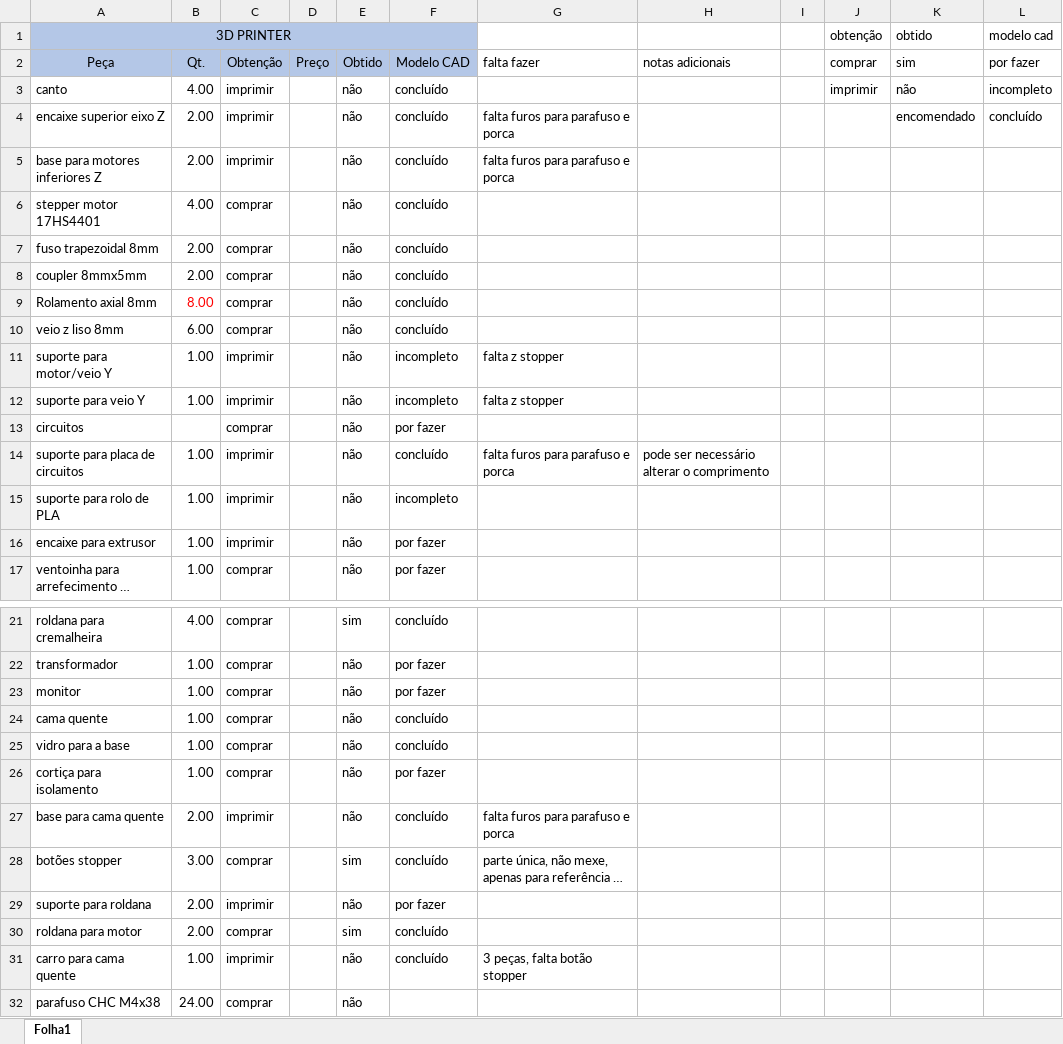
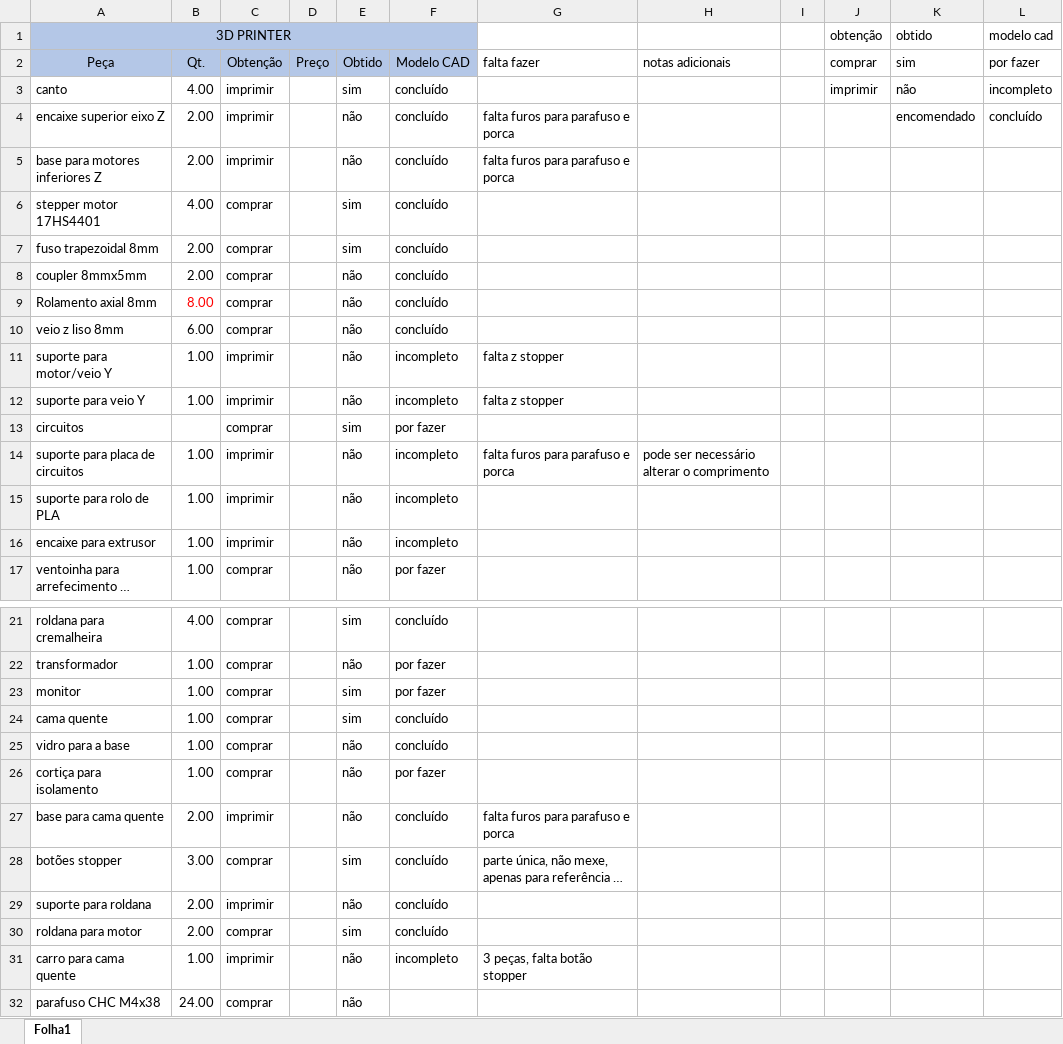
Before and after one commit to NeRD-DETI/Prusa, an Excel workbook: Materiais.xlsx, sheet Folha1, drawn as a sheet; only a part is shown, gaps mark what is left out; long unchanged cells end in …; values as stored, in another font and other column widths than the file's, no borders; conditional formats not drawn; the diff names each change by its address in the sheet, - before the commit and + after, or states it on an @@ line.

```diff
--- a/Materiais.xlsx (sheet Folha1)
+++ b/Materiais.xlsx (sheet Folha1)
-E3: não
+E3: sim
-E6:E7: não
+E6:E7: sim
-E13: não
+E13: sim
-F14: concluído
+F14: incompleto
-F16: por fazer
+F16: incompleto
-E23:E24: não
+E23:E24: sim
-F29: por fazer
+F29: concluído
-F31: concluído
+F31: incompleto
```
Also changed, not shown: 44 other files.
